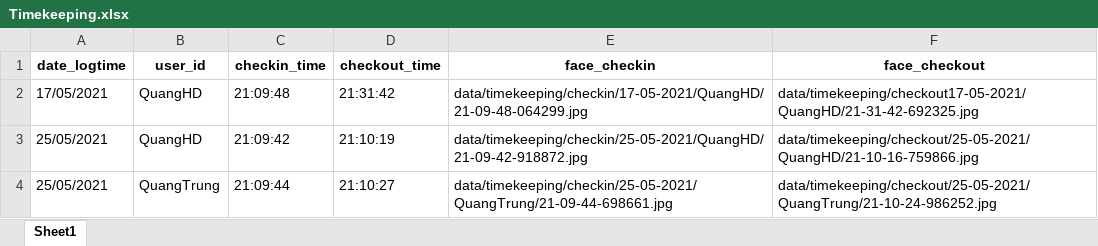
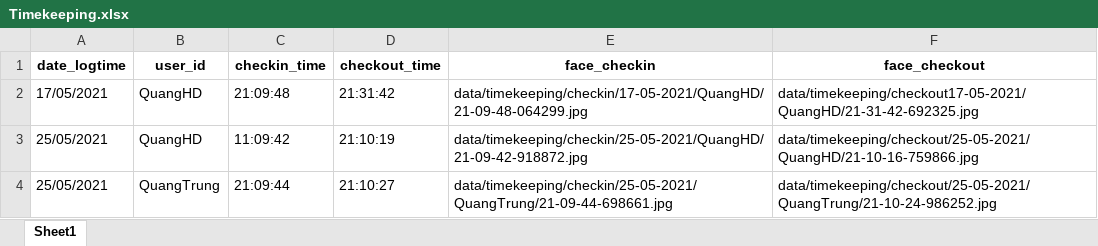
Before and after one commit to hdquangsgt/time-attendance-by-face-recognition, an Excel workbook: data/Models/Timekeeping.xlsx, sheet Sheet1, drawn as a sheet; values as stored, in another font and other column widths than the file's, no borders; the diff names each change by its address in the sheet, - before the commit and + after, or states it on an @@ line.

```diff
--- a/data/Models/Timekeeping.xlsx (sheet Sheet1)
+++ b/data/Models/Timekeeping.xlsx (sheet Sheet1)
-C3 (checkin_time): 21:09:42
+C3 (checkin_time): 11:09:42
```
Also changed, not shown: data/Models/Employee.xlsx, 1 other file.
